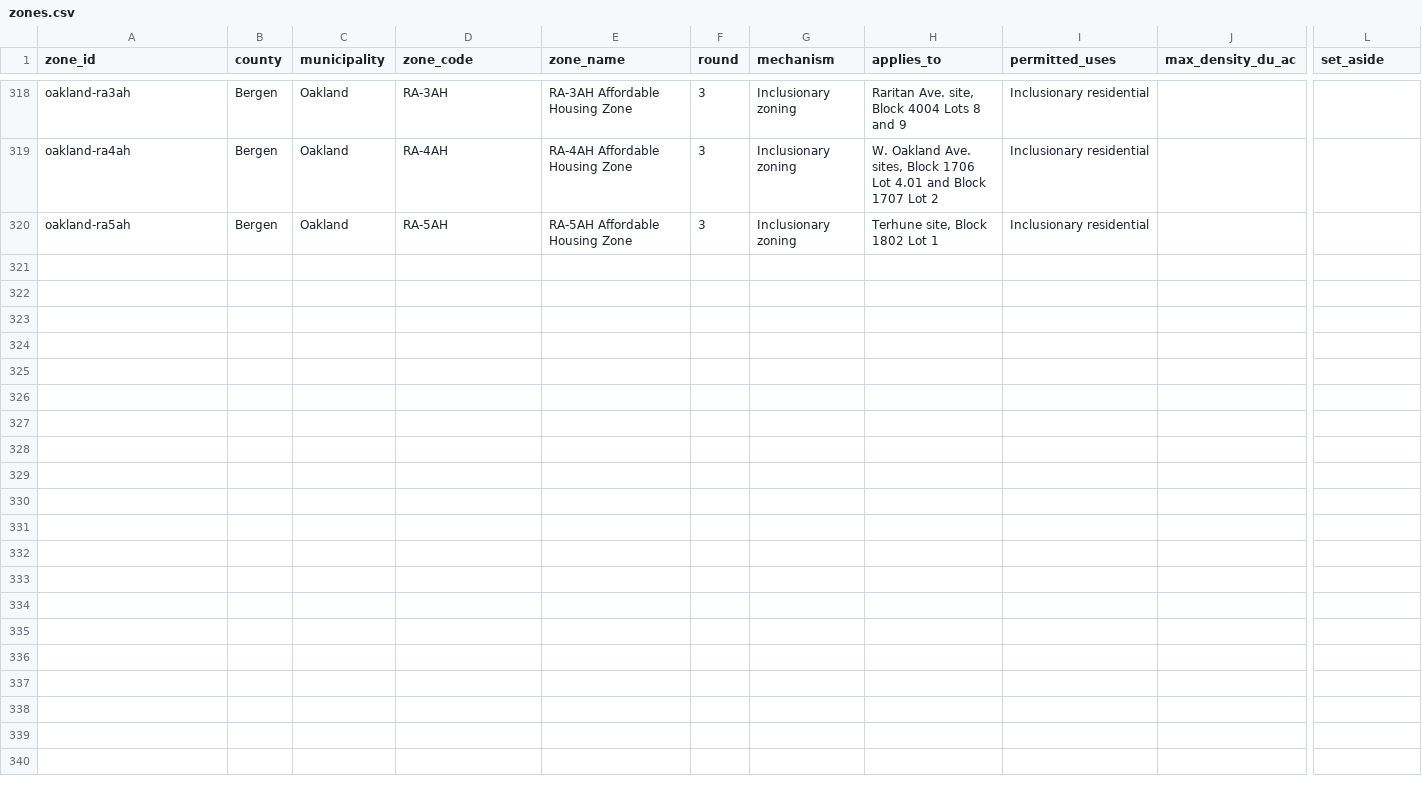
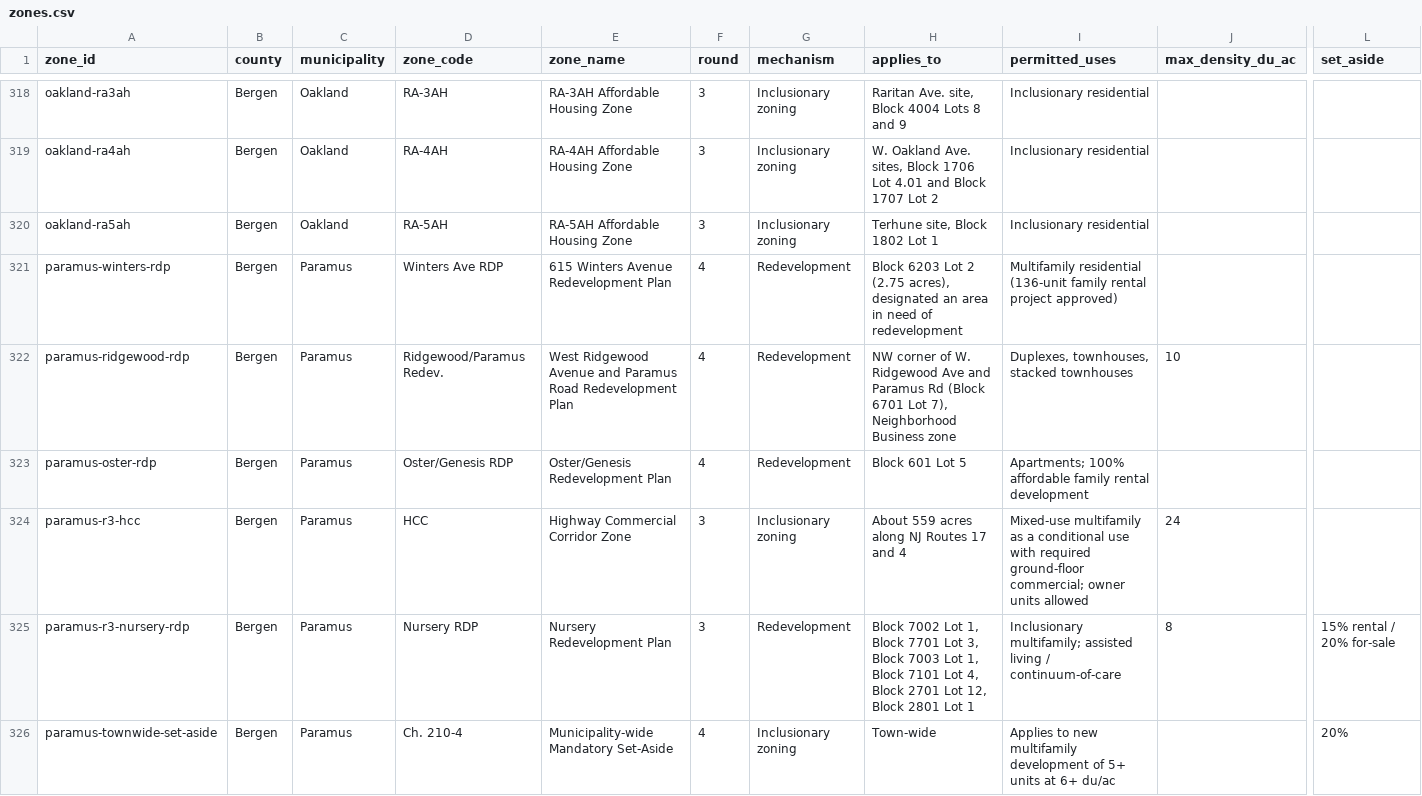
Before and after one commit to nickrogers280-coder/nj-round4-map, a CSV file: data/zones.csv, drawn as a sheet; only a part is shown, gaps mark what is left out; rows hold the shown columns only; the diff names each change by its address in the sheet, - before the commit and + after, or states it on an @@ line.

```diff
--- a/data/zones.csv
+++ b/data/zones.csv
+row 321: paramus-winters-rdp | Bergen | Paramus | Winters Ave RDP | 615 Winters Avenue Redevelopment Plan | 4 | Redevelopment | Block 6203 Lot 2 (2.75 acres), designated an area in need of redevelopment | Multifamily residential (136-unit family rental project approved)
+row 322: paramus-ridgewood-rdp | Bergen | Paramus | Ridgewood/Paramus Redev. | West Ridgewood Avenue and Paramus Road Redevelopment Plan | 4 | Redevelopment | NW corner of W. Ridgewood Ave and Paramus Rd (Block 6701 Lot 7), Neighborhood Business zone | Duplexes, townhouses, stacked townhouses | 10
+row 323: paramus-oster-rdp | Bergen | Paramus | Oster/Genesis RDP | Oster/Genesis Redevelopment Plan | 4 | Redevelopment | Block 601 Lot 5 | Apartments; 100% affordable family rental development
+row 324: paramus-r3-hcc | Bergen | Paramus | HCC | Highway Commercial Corridor Zone | 3 | Inclusionary zoning | About 559 acres along NJ Routes 17 and 4 | Mixed-use multifamily as a conditional use with required ground-floor commercial; owner units allowed | 24
+row 325: paramus-r3-nursery-rdp | Bergen | Paramus | Nursery RDP | Nursery Redevelopment Plan | 3 | Redevelopment | Block 7002 Lot 1, Block 7701 Lot 3, Block 7003 Lot 1, Block 7101 Lot 4, Block 2701 Lot 12, Block 2801 Lot 1 | Inclusionary multifamily; assisted living / continuum-of-care | 8 | 15% rental / 20% for-sale
+row 326: paramus-townwide-set-aside | Bergen | Paramus | Ch. 210-4 | Municipality-wide Mandatory Set-Aside | 4 | Inclusionary zoning | Town-wide | Applies to new multifamily development of 5+ units at 6+ du/ac |  | 20%
```
Also changed, not shown: data/extraction_log.csv, data/sites.csv.
